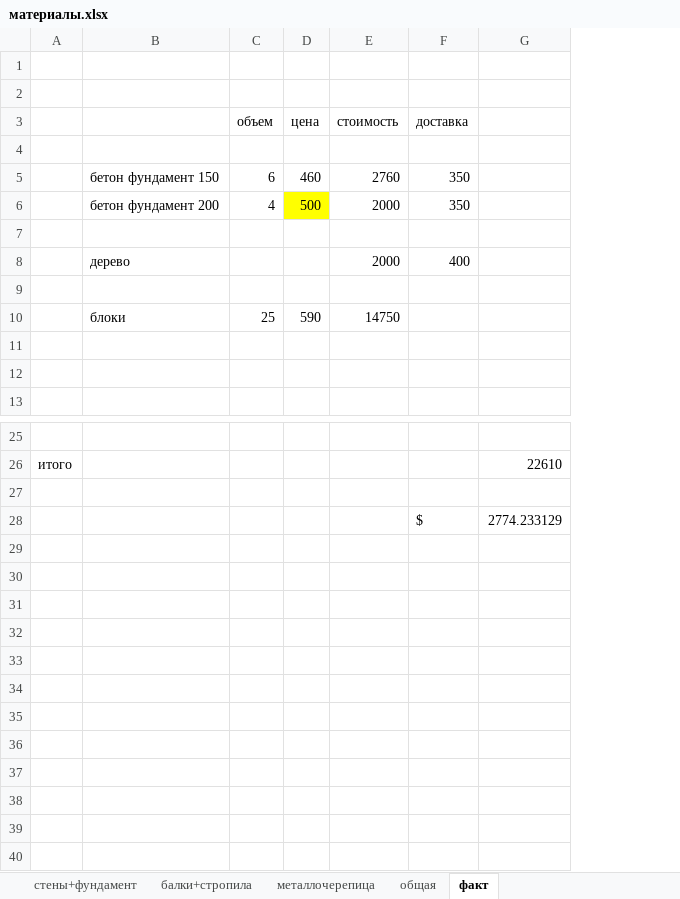
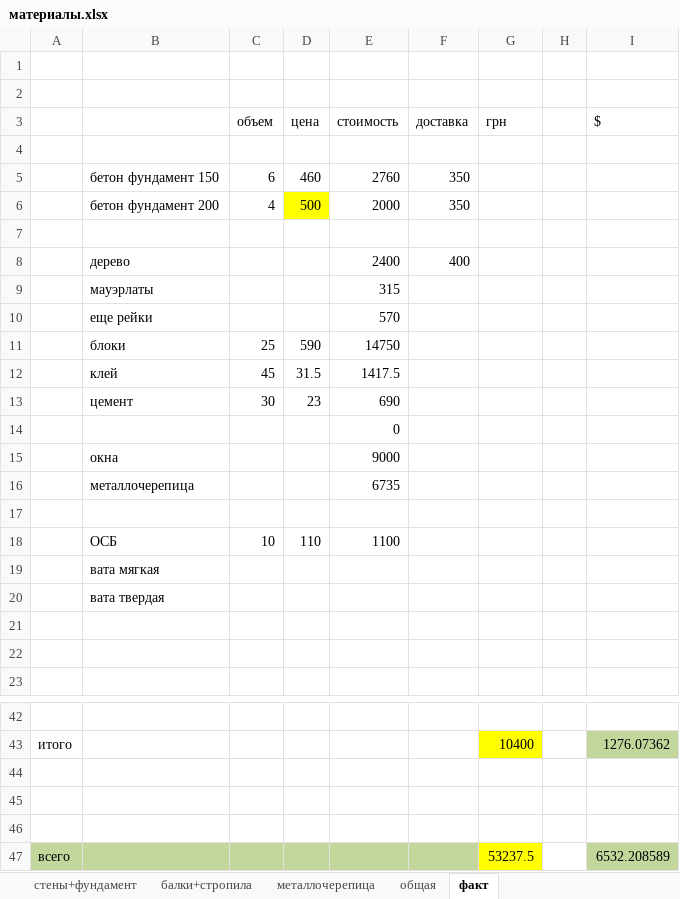
Before and after one commit to kkurtik/building, an Excel workbook: материалы.xlsx, sheet факт, drawn as a sheet; only a part is shown, gaps mark what is left out; values as stored, in another font and other column widths than the file's, no borders; 1 other sheet too large or unreadable and not compared; removed rows and columns are numbered as before the commit, all else as after; the diff covers the shown part only; the diff names each change by its address in the sheet, - before the commit and + after, or states it on an @@ line.

```diff
--- a/материалы.xlsx (sheet факт)
+++ b/материалы.xlsx (sheet факт)
-column G, rows 26-28: 22610 |  | 2774.233129
+column G (грн), row 43: 10400
+column H, empty
+column I ($), row 43: 1276.07362
-E8 (стоимость): 2000
+E8 (стоимость): 2400
+row 9:  | мауэрлаты |  |  | 315
+row 10:  | еще рейки |  |  | 570
@@ row 10 moved to row 11: блоки @@
+row 12:  | клей | 45 | 31.5 | 1417.5
+row 13:  | цемент | 30 | 23 | 690
+row 14:  |  |  |  | 0
+row 15:  | окна |  |  | 9000
+row 16:  | металлочерепица |  |  | 6735
+row 18:  | ОСБ | 10 | 110 | 1100
+row 19:  | вата мягкая
+row 20:  | вата твердая
-row 45:  |  |  |  |  | $ | 2774.233129
+row 45: (empty)
+row 46: (empty)
+row 47: всего |  |  |  |  |  | 53237.5 |  | 6532.208589
```
Also changed, not shown: 7 added rows elsewhere in this sheet, 1 other file.
